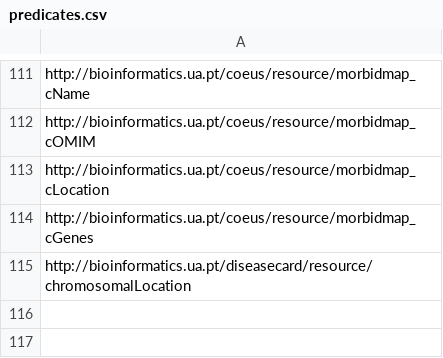
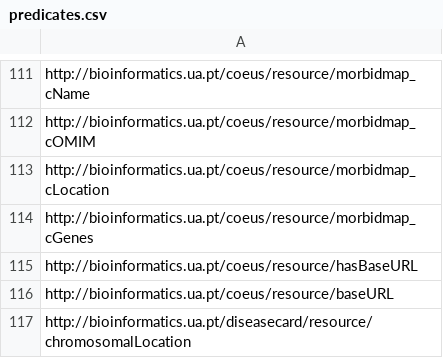
Before and after one commit to ieeta-pt/Diseasecard, a CSV file: backend/src/main/resources/configuration/predicates.csv, drawn as a sheet; only a part is shown, gaps mark what is left out; the diff names each change by its address in the sheet, - before the commit and + after, or states it on an @@ line.

Commit message:
Implementation of Edit and Remove Source Base URL feature (frontend & backend)

```diff
--- a/backend/src/main/resources/configuration/predicates.csv
+++ b/backend/src/main/resources/configuration/predicates.csv
+row 115: http://bioinformatics.ua.pt/coeus/resource/hasBaseURL
+row 116: http://bioinformatics.ua.pt/coeus/resource/baseURL
```
Also changed, not shown: 13 other files.
